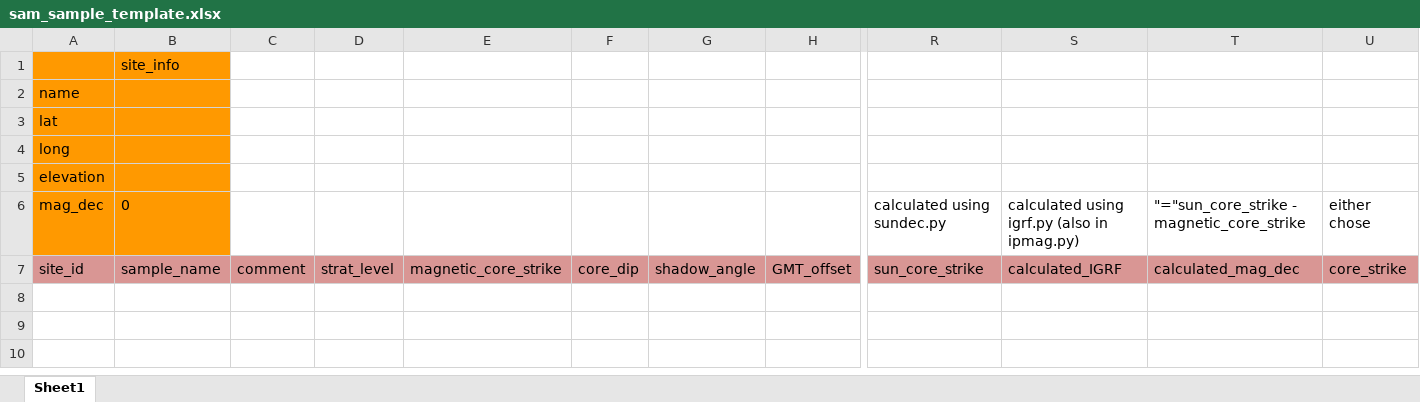
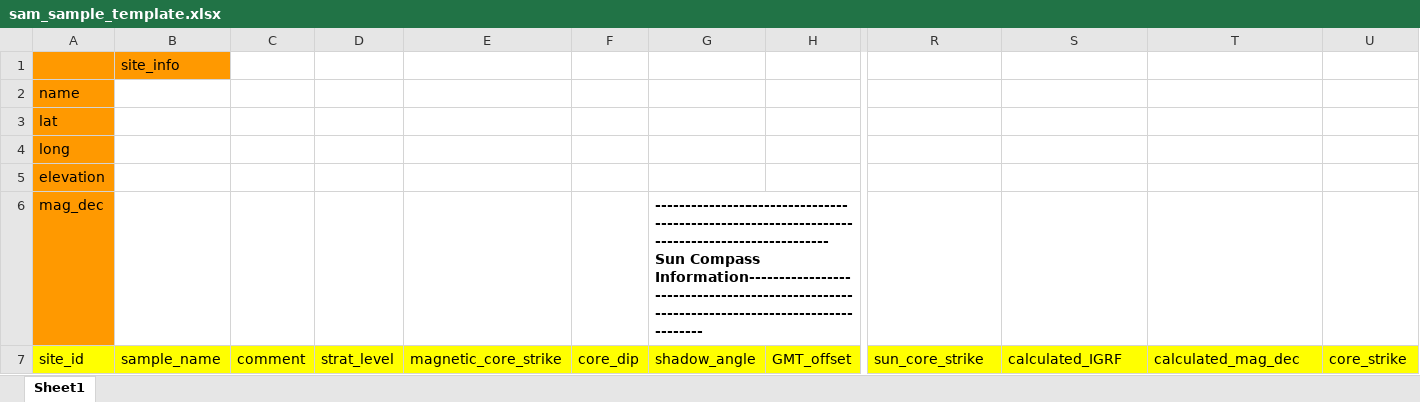
Before and after one commit to Swanson-Hysell-Group/SAM_Header, an Excel workbook: sam_sample_template.xlsx, sheet Sheet1, drawn as a sheet; only a part is shown, gaps mark what is left out; values as stored, in another font and other column widths than the file's, no borders; the diff covers the shown part only; the diff names each change by its address in the sheet, - before the commit and + after, or states it on an @@ line.

```diff
--- a/sam_sample_template.xlsx (sheet Sheet1)
+++ b/sam_sample_template.xlsx (sheet Sheet1)
-B2:B6 fill: #FF9900
+B2:B6 fill: none
-B6: 0
+B6: (empty)
-G6: (empty)
+G6: ---------------–------------------------------------------------------------------------------Sun Compass Information-------------------------------------------------------------------------------------------
-R6: calculated using sundec.py
+R6: (empty)
-S6: calculated using igrf.py (also in ipmag.py)
+S6: (empty)
-T6: "="sun_core_strike - magnetic_core_strike
+T6: (empty)
-U6: either chose
+U6: (empty)
-A7:U7 fill: #D99694
+A7:U7 fill: #FFFF00
```
Also changed, not shown: cell formats elsewhere in this sheet, 9 other files.
